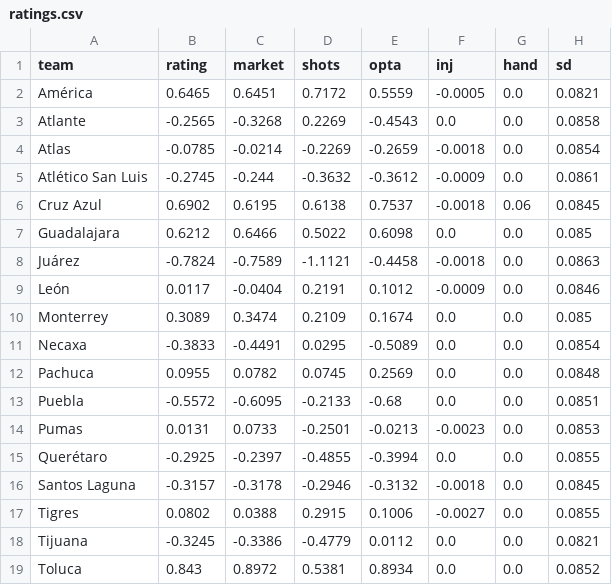
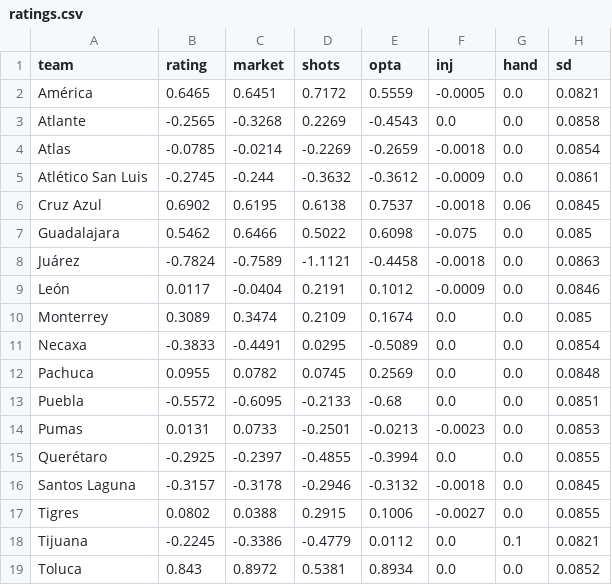
Before and after one commit to TheBallr/LIGA-MX, a CSV file: outputs/latest/ratings.csv, drawn as a sheet; only a part is shown; the diff names each change by its address in the sheet, - before the commit and + after, or states it on an @@ line.

```diff
--- a/outputs/latest/ratings.csv
+++ b/outputs/latest/ratings.csv
-B7 (rating): 0.6212
+B7 (rating): 0.5462
-F7 (inj): 0.0
+F7 (inj): -0.075
-B18 (rating): -0.3245
+B18 (rating): -0.2245
-G18 (hand): 0.0
+G18 (hand): 0.1
```
Also changed, not shown: data/ratings/blend.csv, data/ratings/hand_log.csv, 16 other files.
